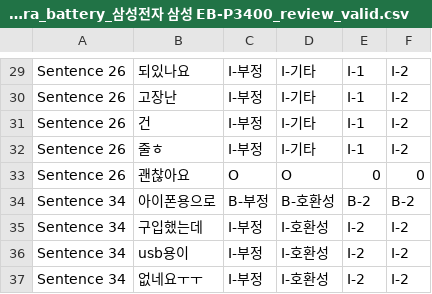
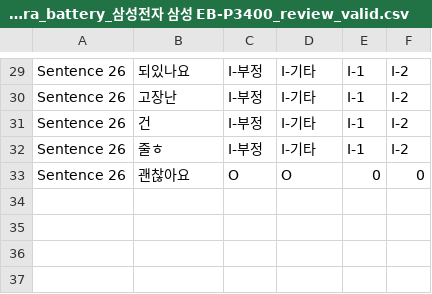
Before and after one commit to 9unu/Preview_model, a CSV file: review_tagging/resources_review/parsing_data/valid/20240401_05h15m41s_extra_battery_삼성전자 삼성 EB-P3400_review_valid.csv, drawn as a sheet; only a part is shown, gaps mark what is left out.

```diff
--- a/review_tagging/resources_review/parsing_data/valid/20240401_05h15m41s_extra_battery_삼성전자 삼성 EB-P3400_review_valid.csv
+++ b/review_tagging/resources_review/parsing_data/valid/20240401_05h15m41s_extra_battery_삼성전자 삼성 EB-P3400_review_valid.csv
@@ -33,5 +33 @@ Sentence 26,줄ㅎ,I-부정,I-기타,I-1,I-2
 Sentence 26,괜찮아요,O,O,0,0
-Sentence 34,아이폰용으로,B-부정,B-호환성,B-2,B-2
-Sentence 34,구입했는데,I-부정,I-호환성,I-2,I-2
-Sentence 34,usb용이,I-부정,I-호환성,I-2,I-2
-Sentence 34,없네요ㅜㅜ,I-부정,I-호환성,I-2,I-2
```
Also changed, not shown: 6 other files.
